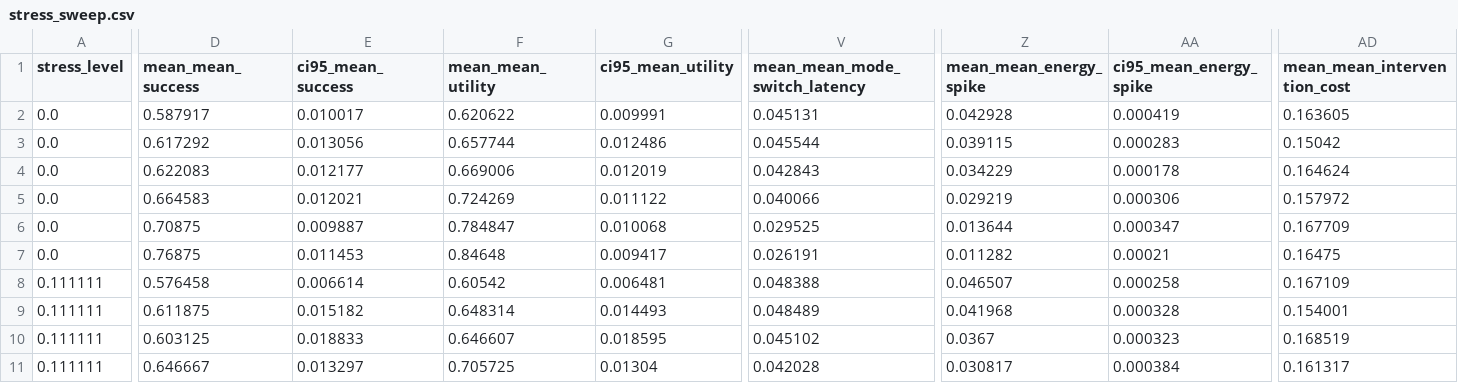
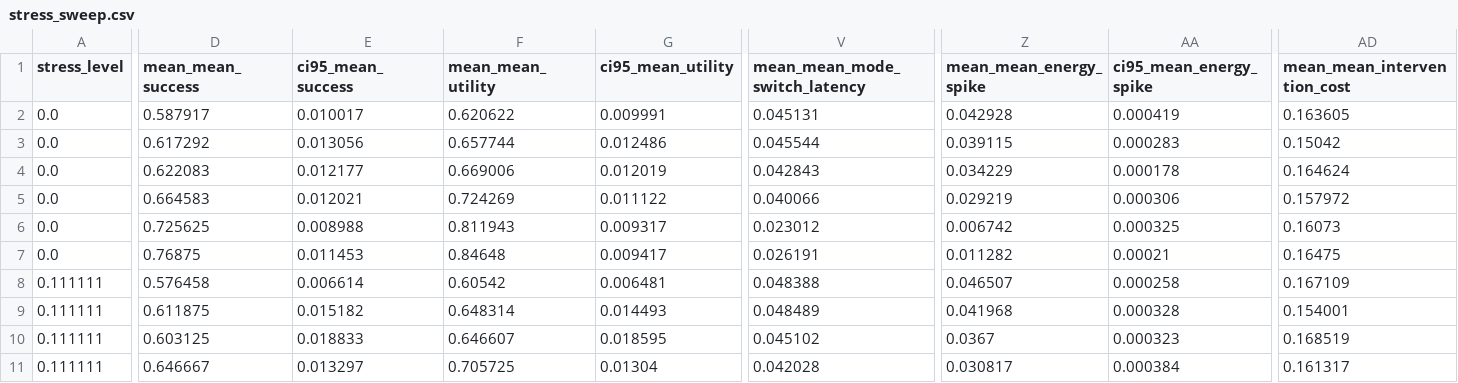
Before and after one commit to Jason-Wang313/109_non_smooth_mechanics_for_foundation_policies, a CSV file: results/stress_sweep.csv, drawn as a sheet; only a part is shown, gaps mark what is left out; the diff covers the shown part only; the diff names each change by its address in the sheet, - before the commit and + after, or states it on an @@ line.

```diff
--- a/results/stress_sweep.csv
+++ b/results/stress_sweep.csv
-D6 (mean_mean_success): 0.70875
+D6 (mean_mean_success): 0.725625
-E6 (ci95_mean_success): 0.009887
+E6 (ci95_mean_success): 0.008988
-F6 (mean_mean_utility): 0.784847
+F6 (mean_mean_utility): 0.811943
-G6 (ci95_mean_utility): 0.010068
+G6 (ci95_mean_utility): 0.009317
-V6 (mean_mean_mode_switch_latency): 0.029525
+V6 (mean_mean_mode_switch_latency): 0.023012
-Z6 (mean_mean_energy_spike): 0.013644
+Z6 (mean_mean_energy_spike): 0.006742
-AA6 (ci95_mean_energy_spike): 0.000347
+AA6 (ci95_mean_energy_spike): 0.000325
-AD6 (mean_mean_intervention_cost): 0.167709
+AD6 (mean_mean_intervention_cost): 0.16073
```
Also changed, not shown: 72 edited cells elsewhere in this file, results/failure_cases.csv, results/fixed_risk_pairwise_stats.csv, 44 other files.
